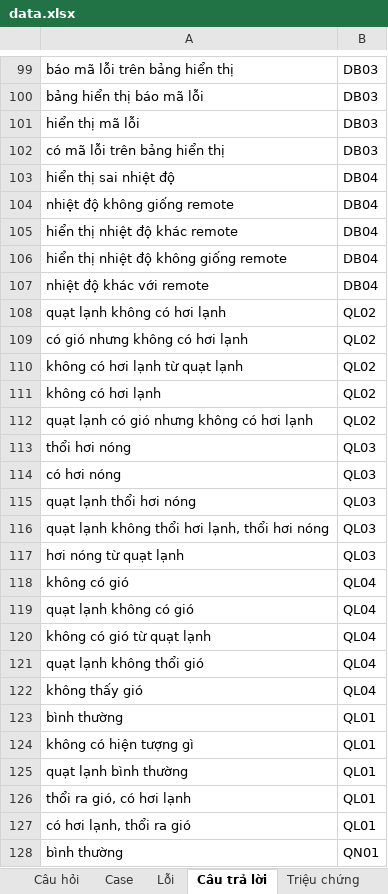
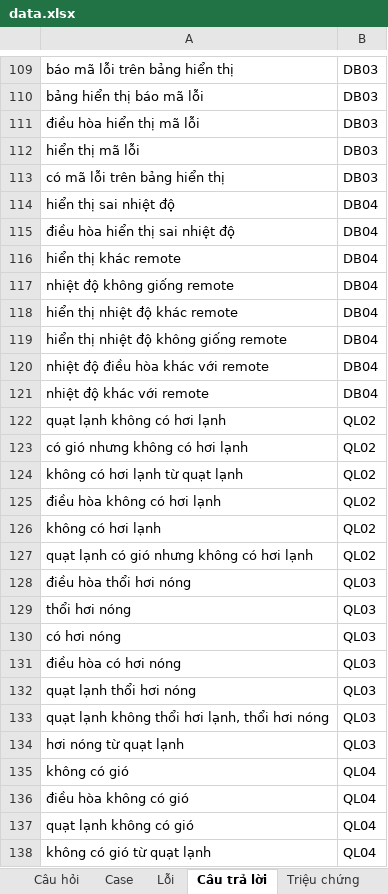
Before and after one commit to Khanhnvtb/Chatbot-sua-chua-do-dien-lanh, an Excel workbook: Điều hòa/data.xlsx, sheet Câu trả lời, drawn as a sheet; only a part is shown, gaps mark what is left out; the shorter side is filled out with more unchanged rows; values as stored, in another font and other column widths than the file's, no borders; the diff covers the shown part only; the diff names each change by its address in the sheet, - before the commit and + after, or states it on an @@ line.

```diff
--- a/Điều hòa/data.xlsx (sheet Câu trả lời)
+++ b/Điều hòa/data.xlsx (sheet Câu trả lời)
+row 111: điều hòa hiển thị mã lỗi | DB03
+row 115: điều hòa hiển thị sai nhiệt độ | DB04
+row 116: hiển thị khác remote | DB04
+row 120: nhiệt độ điều hòa khác với remote | DB04
+row 125: điều hòa không có hơi lạnh | QL02
+row 128: điều hòa thổi hơi nóng | QL03
+row 131: điều hòa có hơi nóng | QL03
+row 136: điều hòa không có gió | QL04
```
Also changed, not shown: 17 added rows, 1 removed row and 4 edited cells elsewhere in this sheet, 8 other files.
